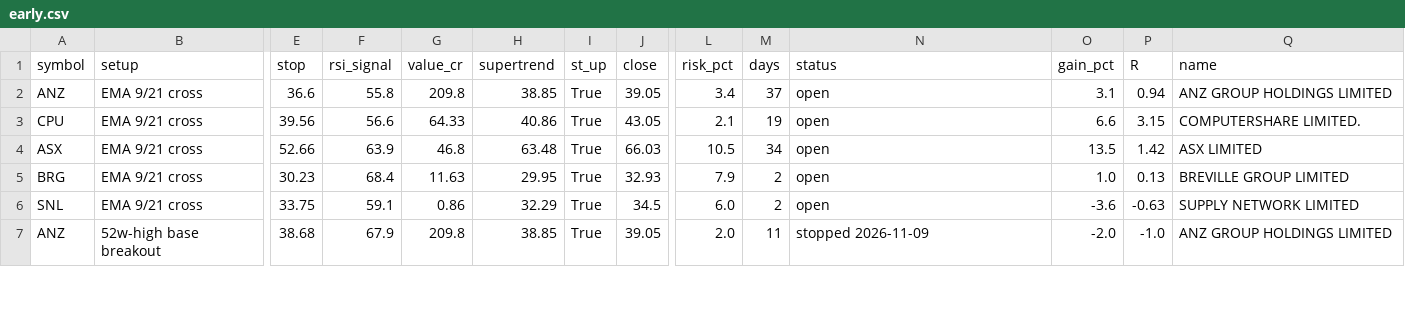
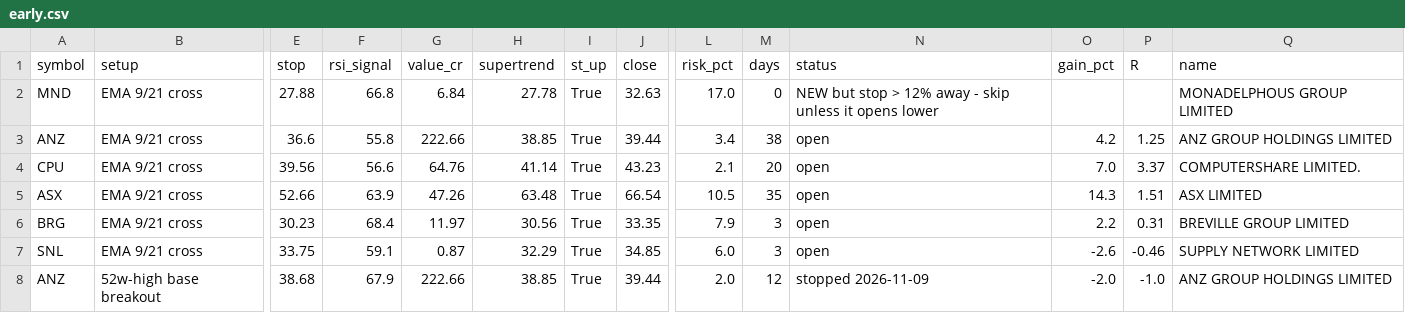
Before and after one commit to drsinghap81/blank-app, a CSV file: data/scan/asx/early.csv, drawn as a sheet; only a part is shown, gaps mark what is left out; addresses are those after the commit; rows hold the shown columns only; the diff covers the shown part only; the diff names each change by its address in the sheet, - before the commit and + after, or states it on an @@ line.

```diff
--- a/data/scan/asx/early.csv
+++ b/data/scan/asx/early.csv
+row 2: MND | EMA 9/21 cross | 27.88 | 66.8 | 6.84 | 27.78 | True | 32.63 | 17.0 | 0 | NEW but stop > 12% away - skip unless it opens lower |  |  | MONADELPHOUS GROUP LIMITED
-G3 (value_cr): 209.8
+G3 (value_cr): 222.66
-J3 (close): 39.05
+J3 (close): 39.44
-M3 (days): 37
+M3 (days): 38
-O3 (gain_pct): 3.1
+O3 (gain_pct): 4.2
-P3 (R): 0.94
+P3 (R): 1.25
-G4 (value_cr): 64.33
+G4 (value_cr): 64.76
-H4 (supertrend): 40.86
+H4 (supertrend): 41.14
-J4 (close): 43.05
+J4 (close): 43.23
-M4 (days): 19
+M4 (days): 20
-O4 (gain_pct): 6.6
+O4 (gain_pct): 7.0
-P4 (R): 3.15
+P4 (R): 3.37
-G5 (value_cr): 46.8
+G5 (value_cr): 47.26
-J5 (close): 66.03
+J5 (close): 66.54
-M5 (days): 34
+M5 (days): 35
-O5 (gain_pct): 13.5
+O5 (gain_pct): 14.3
-P5 (R): 1.42
+P5 (R): 1.51
-G6 (value_cr): 11.63
+G6 (value_cr): 11.97
-H6 (supertrend): 29.95
+H6 (supertrend): 30.56
-J6 (close): 32.93
+J6 (close): 33.35
-M6:M7 (days): 2
+M6:M7 (days): 3
-O6 (gain_pct): 1.0
+O6 (gain_pct): 2.2
-P6 (R): 0.13
+P6 (R): 0.31
-G7 (value_cr): 0.86
+G7 (value_cr): 0.87
-J7 (close): 34.5
+J7 (close): 34.85
-O7 (gain_pct): -3.6
+O7 (gain_pct): -2.6
-P7 (R): -0.63
+P7 (R): -0.46
-G8 (value_cr): 209.8
+G8 (value_cr): 222.66
-J8 (close): 39.05
+J8 (close): 39.44
-M8 (days): 11
+M8 (days): 12
```
Also changed, not shown: 18 edited cells elsewhere in this file, data/scan/asx/trend_scan.csv, 11 other files.
